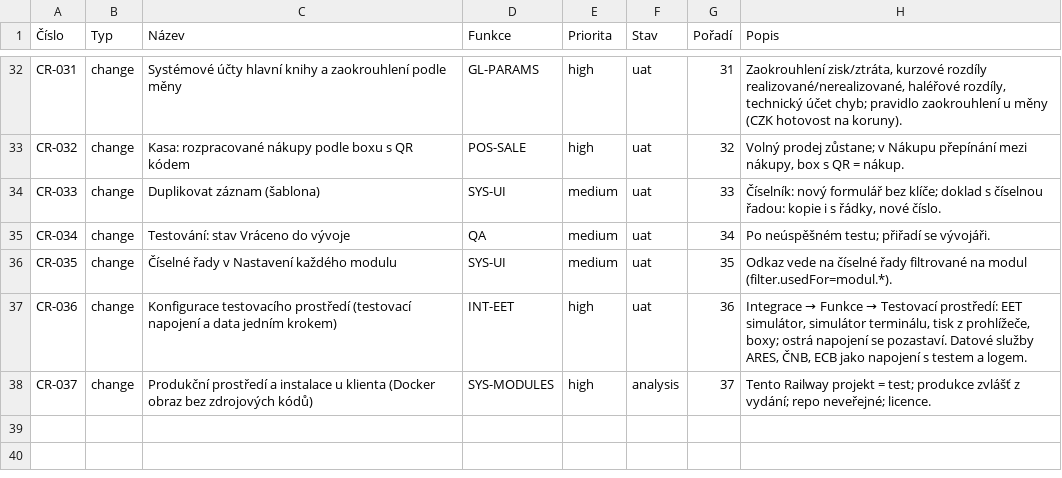
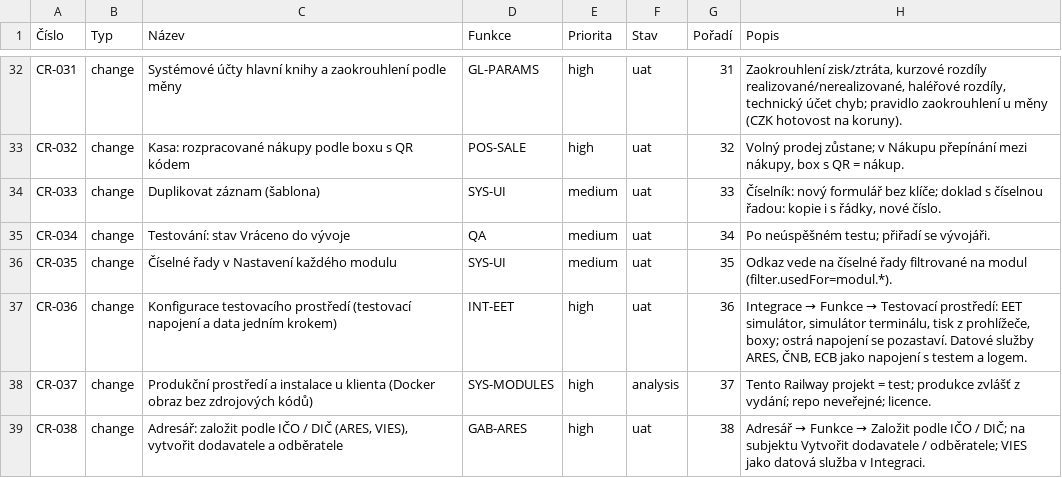
Before and after one commit to bregovic/shanon, a CSV file: docs/qa/3-pozadavky.csv, drawn as a sheet; only a part is shown, gaps mark what is left out.

```diff
--- a/docs/qa/3-pozadavky.csv
+++ b/docs/qa/3-pozadavky.csv
@@ -38 +38,2 @@ CR-036;change;Konfigurace testovacího prostředí (testovací napojení a data
 CR-037;change;Produkční prostředí a instalace u klienta (Docker obraz bez zdrojových kódů);SYS-MODULES;high;analysis;37;"Tento Railway projekt = test; produkce zvlášť z vydání; repo neveřejné; licence."
+CR-038;change;Adresář: založit podle IČO / DIČ (ARES, VIES), vytvořit dodavatele a odběratele;GAB-ARES;high;uat;38;"Adresář → Funkce → Založit podle IČO / DIČ; na subjektu Vytvořit dodavatele / odběratele; VIES jako datová služba v Integraci."
```
Also changed, not shown: docs/qa/2-scenare.csv, 14 other files.
